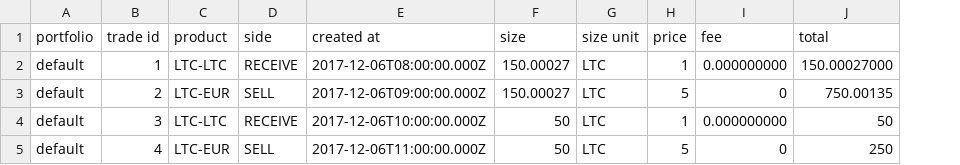
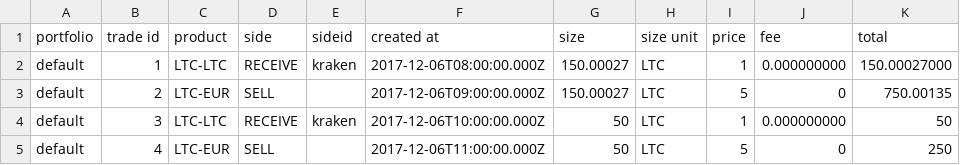
Before and after one commit to mariotoffia/gocryptoadmin, a CSV file: processors/testfiles/receivetest-ii.csv, drawn as a sheet; only a part is shown; the diff names each change by its address in the sheet, - before the commit and + after, or states it on an @@ line.

Commit message:
support for side identifier

```diff
--- a/processors/testfiles/receivetest-ii.csv
+++ b/processors/testfiles/receivetest-ii.csv
+column E (sideid), rows 2-4: kraken |  | kraken
```
Also changed, not shown: processors/testfiles/multi-exchange/cb.csv, processors/testfiles/multi-exchange/kr.csv, 8 other files.
